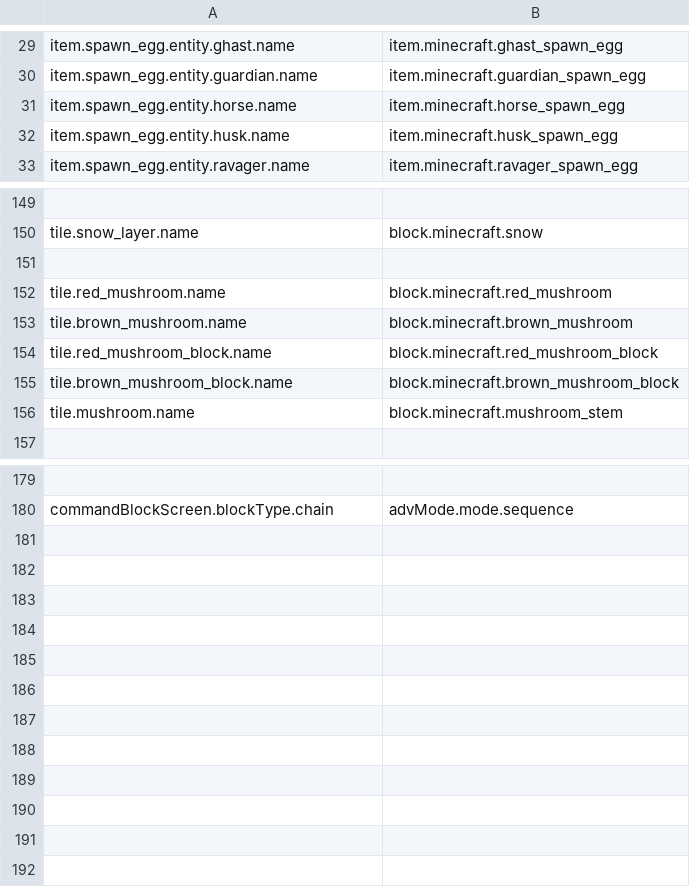
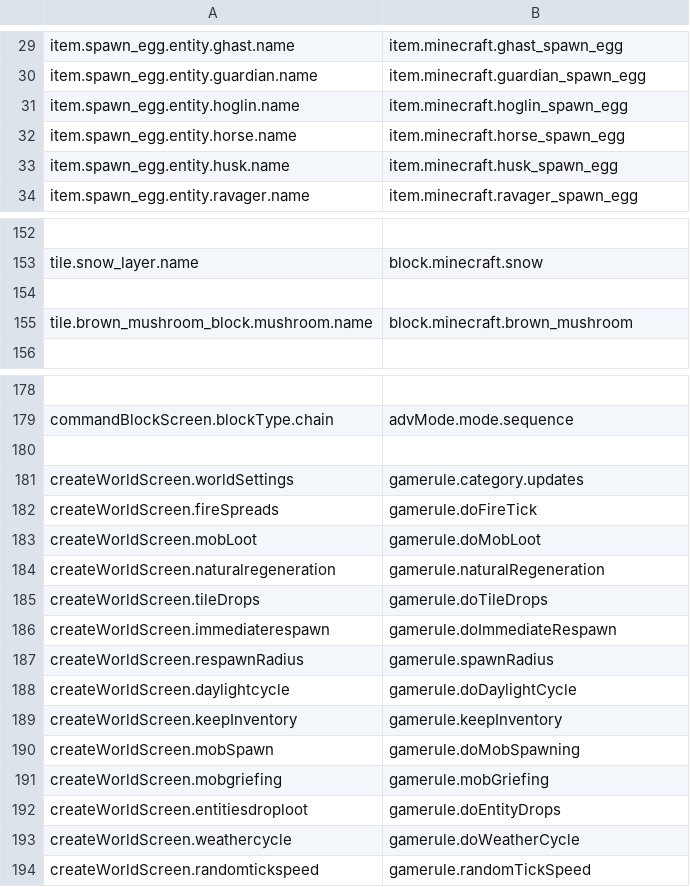
Before and after one commit to Madis0/mc-language-porter, a CSV file: extra-mappings.csv, drawn as a sheet; only a part is shown, gaps mark what is left out; removed rows and columns are numbered as before the commit, all else as after; the diff covers the shown part only; the diff names each change by its address in the sheet, - before the commit and + after, or states it on an @@ line.

```diff
--- a/extra-mappings.csv
+++ b/extra-mappings.csv
+row 31: item.spawn_egg.entity.hoglin.name | item.minecraft.hoglin_spawn_egg
-row 152: tile.red_mushroom.name | block.minecraft.red_mushroom
-A155: tile.brown_mushroom.name
+A155: tile.brown_mushroom_block.mushroom.name
-row 154: tile.red_mushroom_block.name | block.minecraft.red_mushroom_block
-row 155: tile.brown_mushroom_block.name | block.minecraft.brown_mushroom_block
-row 156: tile.mushroom.name | block.minecraft.mushroom_stem
+row 180: (empty)
+row 181: createWorldScreen.worldSettings | gamerule.category.updates
+row 182: createWorldScreen.fireSpreads | gamerule.doFireTick
+row 183: createWorldScreen.mobLoot | gamerule.doMobLoot
+row 184: createWorldScreen.naturalregeneration | gamerule.naturalRegeneration
+row 185: createWorldScreen.tileDrops | gamerule.doTileDrops
+row 186: createWorldScreen.immediaterespawn | gamerule.doImmediateRespawn
+row 187: createWorldScreen.respawnRadius | gamerule.spawnRadius
+row 188: createWorldScreen.daylightcycle | gamerule.doDaylightCycle
+row 189: createWorldScreen.keepInventory | gamerule.keepInventory
+row 190: createWorldScreen.mobSpawn | gamerule.doMobSpawning
+row 191: createWorldScreen.mobgriefing | gamerule.mobGriefing
+row 192: createWorldScreen.entitiesdroploot | gamerule.doEntityDrops
+row 193: createWorldScreen.weathercycle | gamerule.doWeatherCycle
+row 194: createWorldScreen.randomtickspeed | gamerule.randomTickSpeed
```
Also changed, not shown: 3 added rows, 1 removed row and 4 edited cells elsewhere in this file, 3 other files.
